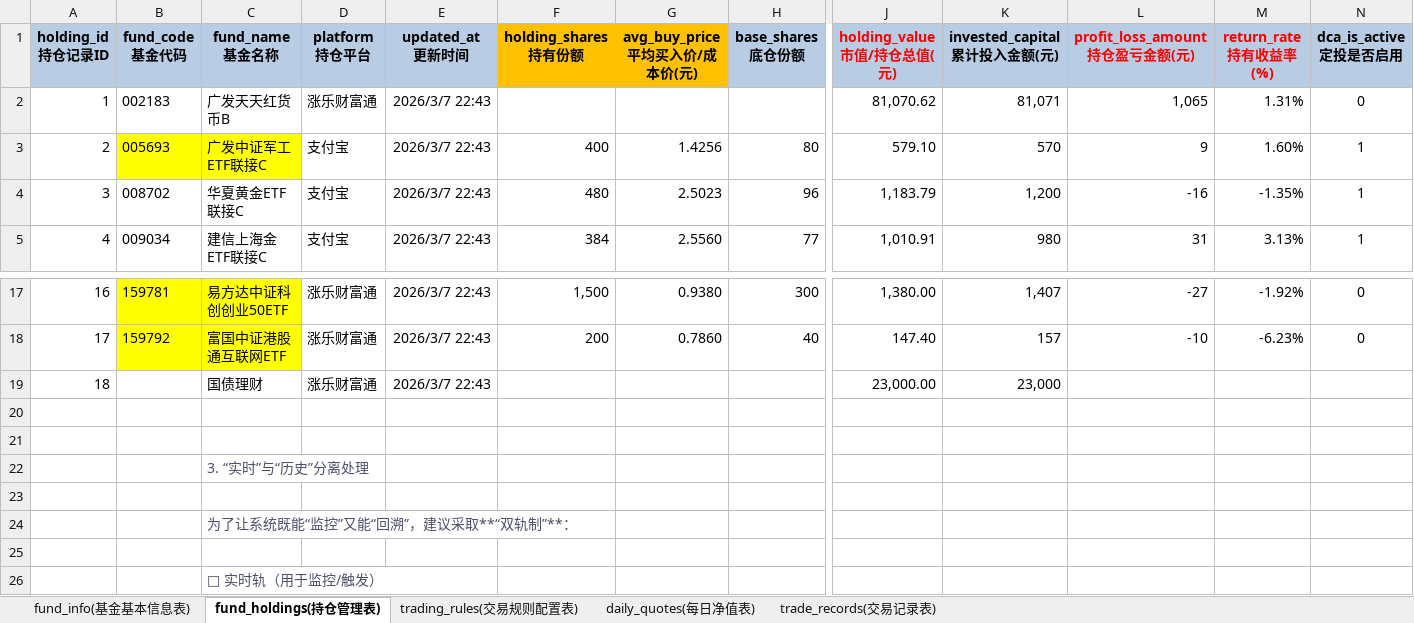
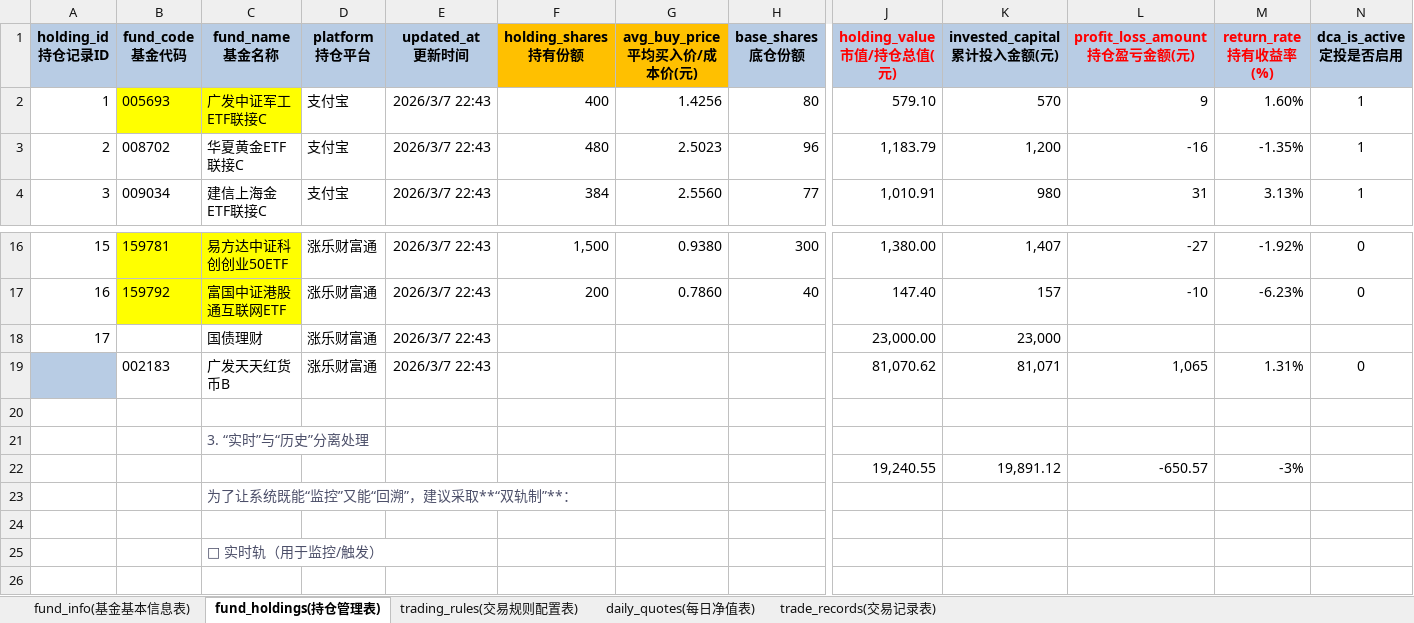
Before and after one commit to liu3023helen/ETF_manager, an Excel workbook: data/数据库表导出_v3.xlsx, sheet fund_holdings(持仓管理表), drawn as a sheet; only a part is shown, gaps mark what is left out; the shorter side is filled out with more unchanged rows; values as stored, in another font and other column widths than the file's, no borders; removed rows and columns are numbered as before the commit, all else as after; rows hold the shown columns only; the diff names each change by its address in the sheet, - before the commit and + after, or states it on an @@ line.

```diff
--- a/data/数据库表导出_v3.xlsx (sheet fund_holdings(持仓管理表))
+++ b/data/数据库表导出_v3.xlsx (sheet fund_holdings(持仓管理表))
-row 2: 1 | 002183 | 广发天天红货币B | 涨乐财富通 | 2026/3/7 22:43 |  |  |  | 81,070.62 | 81,071 | 1,065 | 1.31% | 0
@@ column A (holding_id 持仓记录ID) renumbered between rows 2 and 18 @@
-A19 fill: none
+A19 fill: #B8CCE4
-row 19: (empty)
+row 19:  | 002183 | 广发天天红货币B | 涨乐财富通 | 2026/3/7 22:43 |  |  |  | 81,070.62 | 81,071 | 1,065 | 1.31% | 0
-row 22: (empty)
+row 22:  |  |  |  |  |  |  |  | 19,240.55 | 19,891.12 | -650.57 | -3%
```
Also changed, not shown: sheet fund_info(基金基本信息表), formulas that keep their value, 23 other files.
